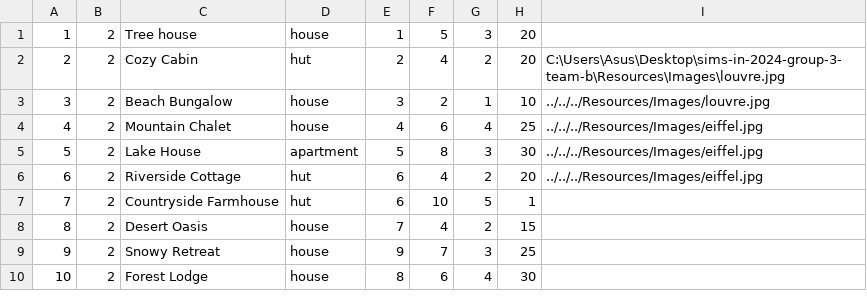
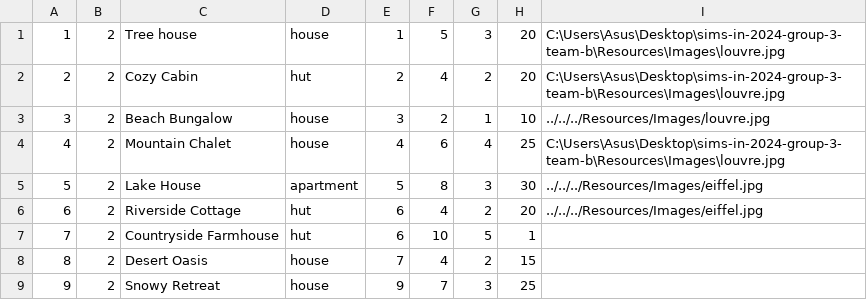
Before and after one commit to m4r1n4181/BookingApp, a CSV file: Resources/Data/accommodations.csv, drawn as a sheet; only a part is shown; the shorter side is filled out with more unchanged rows.

```diff
--- a/Resources/Data/accommodations.csv
+++ b/Resources/Data/accommodations.csv
@@ -1,5 +1,5 @@
-1|2|Tree house|house|1|5|3|20|
+1|2|Tree house|house|1|5|3|20|C:\Users\Asus\Desktop\sims-in-2024-group-3-team-b\Resources\Images\louvre.jpg
 2|2|Cozy Cabin|hut|2|4|2|20|C:\Users\Asus\Desktop\sims-in-2024-group-3-team-b\Resources\Images\louvre.jpg
 3|2|Beach Bungalow|house|3|2|1|10|../../../Resources/Images/louvre.jpg
-4|2|Mountain Chalet|house|4|6|4|25|../../../Resources/Images/eiffel.jpg
+4|2|Mountain Chalet|house|4|6|4|25|C:\Users\Asus\Desktop\sims-in-2024-group-3-team-b\Resources\Images\louvre.jpg
 5|2|Lake House|apartment|5|8|3|30|../../../Resources/Images/eiffel.jpg
```
Also changed, not shown: 12 other files.
